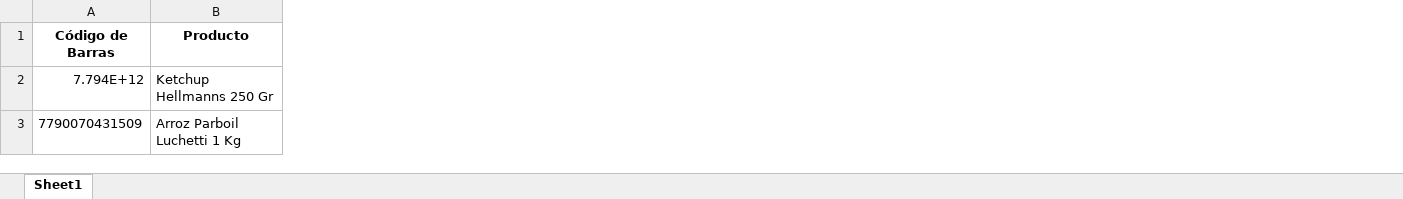
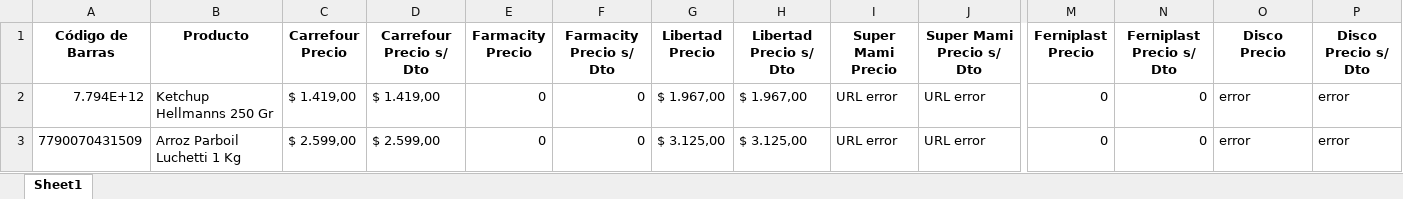
Before and after one commit to ManiaciNahuel/scrapper, an Excel workbook: a.xlsx, sheet Sheet1, drawn as a sheet; only a part is shown, gaps mark what is left out; values as stored, in another font and other column widths than the file's, no borders; the diff names each change by its address in the sheet, - before the commit and + after, or states it on an @@ line.

Commit message:
farmacity not found

```diff
--- a/a.xlsx (sheet Sheet1)
+++ b/a.xlsx (sheet Sheet1)
+column C (Carrefour Precio), rows 2-3: $ 1.419,00 | $ 2.599,00
+column D (Carrefour Precio s/ Dto), rows 2-3: $ 1.419,00 | $ 2.599,00
+column E (Farmacity Precio), rows 2-3: 0 | 0
+column F (Farmacity Precio s/ Dto), rows 2-3: 0 | 0
+column G (Libertad Precio), rows 2-3: $ 1.967,00 | $ 3.125,00
+column H (Libertad Precio s/ Dto), rows 2-3: $ 1.967,00 | $ 3.125,00
+column I (Super Mami Precio), rows 2-3: URL error | URL error
+column J (Super Mami Precio s/ Dto), rows 2-3: URL error | URL error
+column M (Ferniplast Precio), rows 2-3: 0 | 0
+column N (Ferniplast Precio s/ Dto), rows 2-3: 0 | 0
+column O (Disco Precio), rows 2-3: error | error
+column P (Disco Precio s/ Dto), rows 2-3: error | error
```
Also changed, not shown: 2 other files.
